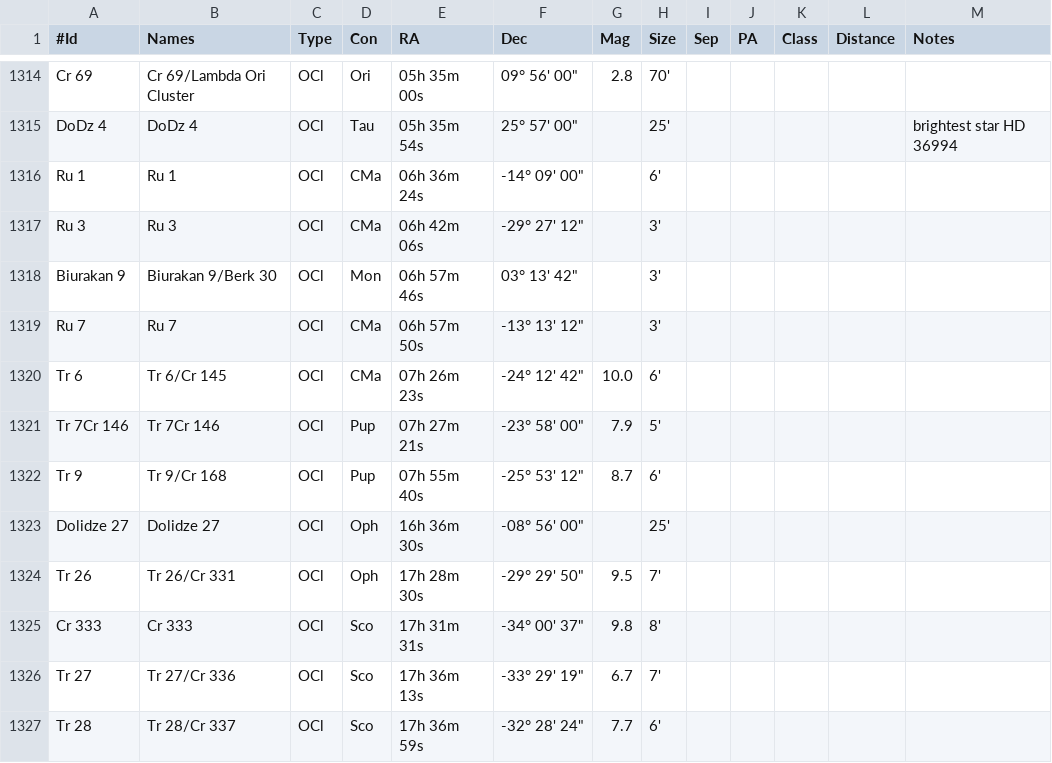
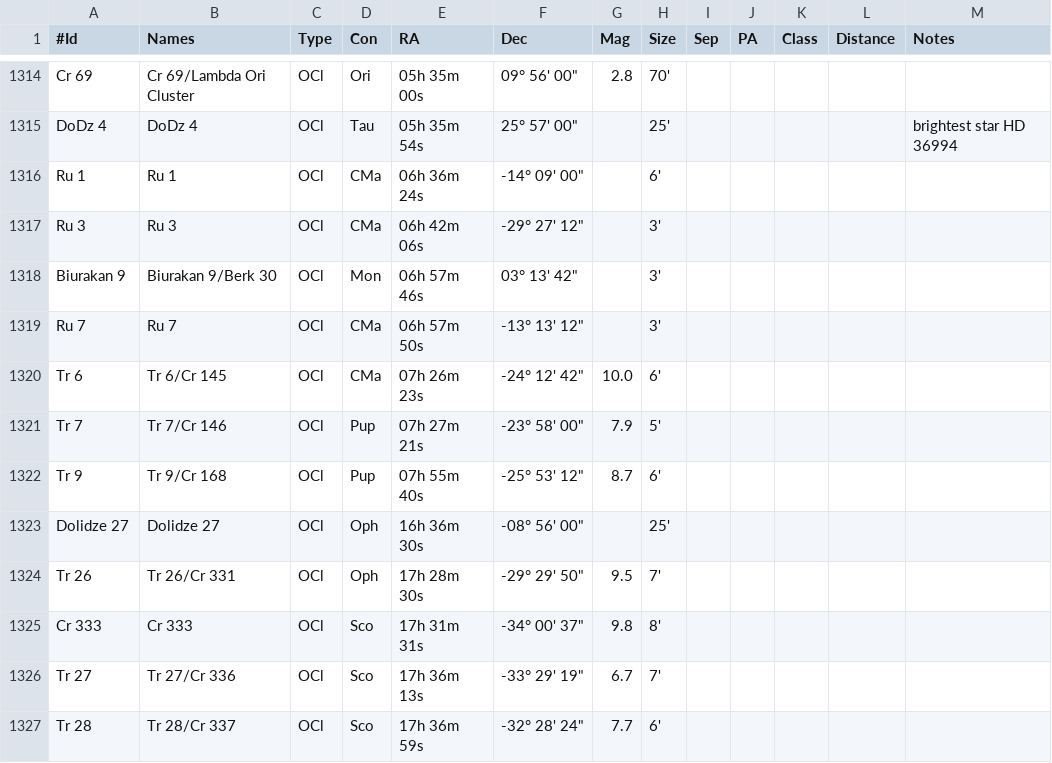
Before and after one commit to jonathanacross/astrodb, a TSV file: data/objects.tsv, drawn as a sheet; only a part is shown, gaps mark what is left out.

```diff
--- a/data/objects.tsv
+++ b/data/objects.tsv
@@ -1320,3 +1320,3 @@ Ru 7	Ru 7	OCl	CMa	06h 57m 50s	-13° 13' 12"		3'
 Tr 6	Tr 6/Cr 145	OCl	CMa	07h 26m 23s	-24° 12' 42"	10.0	6'					
-Tr 7Cr 146	Tr 7Cr 146	OCl	Pup	07h 27m 21s	-23° 58' 00"	7.9	5'					
+Tr 7	Tr 7/Cr 146	OCl	Pup	07h 27m 21s	-23° 58' 00"	7.9	5'					
 Tr 9	Tr 9/Cr 168	OCl	Pup	07h 55m 40s	-25° 53' 12"	8.7	6'					
```
Also changed, not shown: data/observations.tsv, data/programs.tsv.
